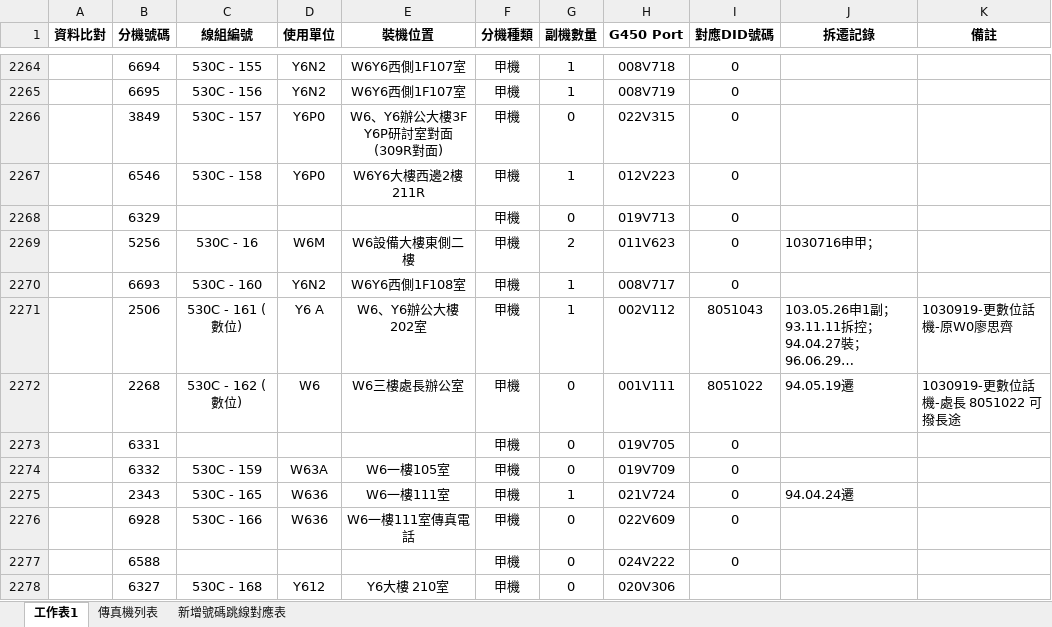
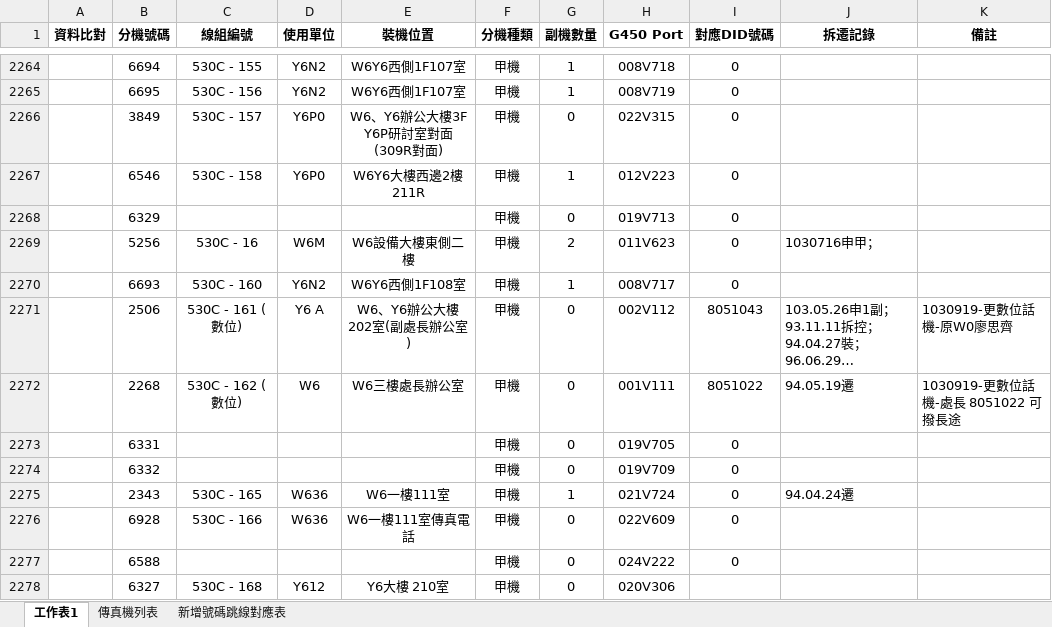
Before and after one commit to binn0428/search, an Excel workbook: tel/電話資料.xlsx, sheet 工作表1, drawn as a sheet; only a part is shown, gaps mark what is left out; long unchanged cells end in …; values as stored, in another font and other column widths than the file's, no borders; the diff covers the shown part only; the diff names each change by its address in the sheet, - before the commit and + after, or states it on an @@ line.

```diff
--- a/tel/電話資料.xlsx (sheet 工作表1)
+++ b/tel/電話資料.xlsx (sheet 工作表1)
-E2271 (裝機位置): W6、Y6辦公大樓202室
+E2271 (裝機位置): W6、Y6辦公大樓202室(副處長辦公室)
-G2271 (副機數量): 1
+G2271 (副機數量): 0
-C2274 (線組編號): 530C - 159
+C2274 (線組編號): (empty)
-D2274 (使用單位): W63A
+D2274 (使用單位): (empty)
-E2274 (裝機位置): W6一樓105室
+E2274 (裝機位置): (empty)
```
Also changed, not shown: 50 edited cells and cell formats elsewhere in this sheet.
